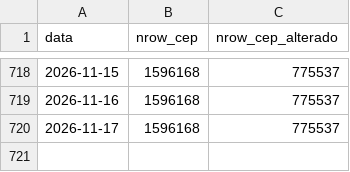
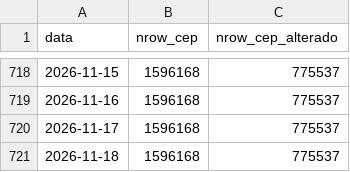
Before and after one commit to filipemsc/cep_brasil, a CSV file: base_nrow.csv, drawn as a sheet; only a part is shown, gaps mark what is left out.

```diff
--- a/base_nrow.csv
+++ b/base_nrow.csv
@@ -720 +720,2 @@
 "2026-11-17",1596168,775537
+"2026-11-18",1596168,775537
```
